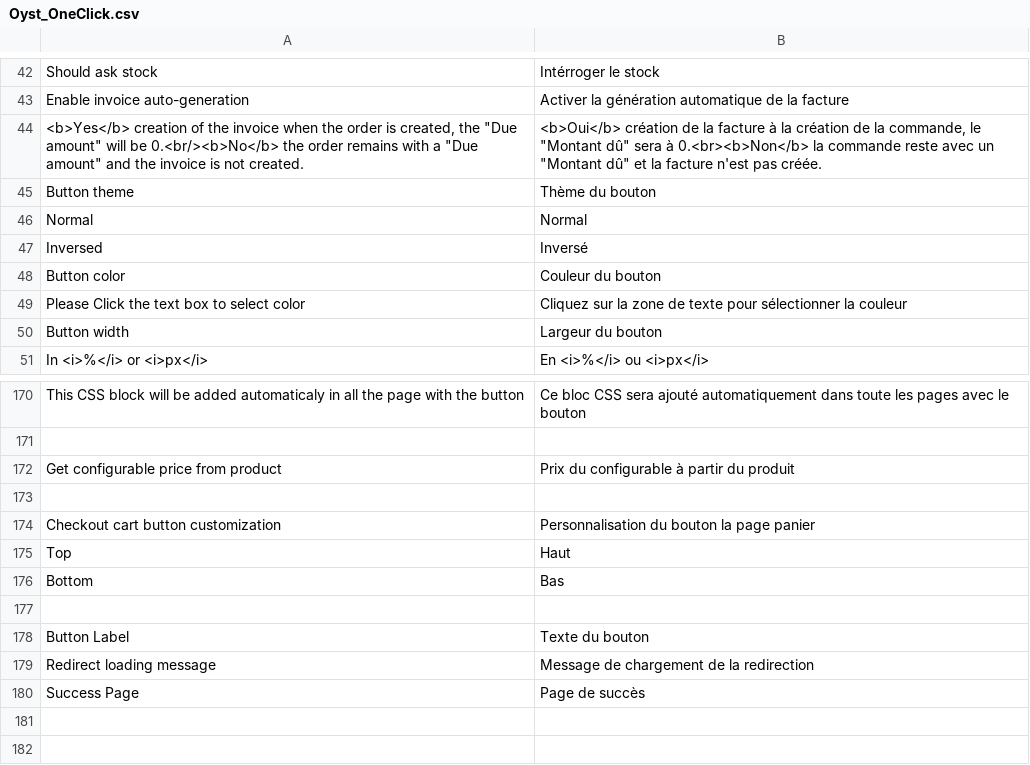
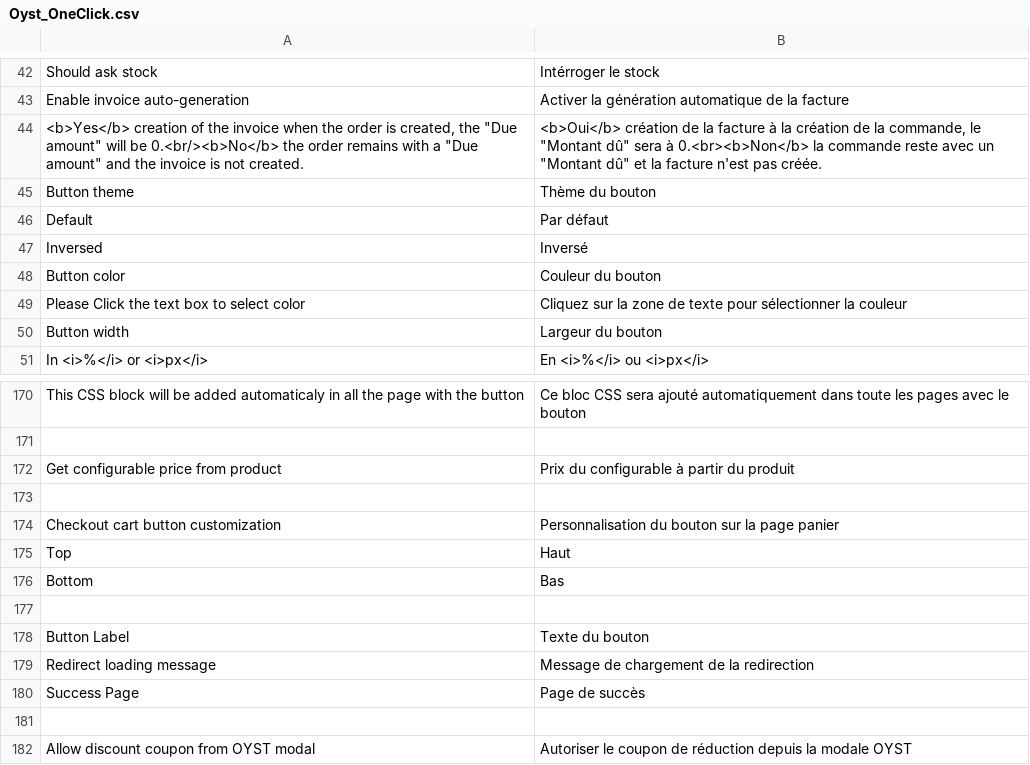
Before and after one commit to oystparis/oyst-1click-magento, a CSV file: app/locale/fr_FR/Oyst_OneClick.csv, drawn as a sheet; only a part is shown, gaps mark what is left out.

Commit message:
Rules cart merchant discounts for checkout cart page (#292)

```diff
--- a/app/locale/fr_FR/Oyst_OneClick.csv
+++ b/app/locale/fr_FR/Oyst_OneClick.csv
@@ -45,3 +45,3 @@
 "Button theme","Thème du bouton"
-"Normal","Normal"
+"Default","Par défaut"
 "Inversed","Inversé"
@@ -173,3 +173,3 @@
 
-"Checkout cart button customization","Personnalisation du bouton la page panier"
+"Checkout cart button customization","Personnalisation du bouton sur la page panier"
 "Top","Haut"
@@ -180 +180,3 @@
 "Success Page","Page de succès"
+
+"Allow discount coupon from OYST modal","Autoriser le coupon de réduction depuis la modale OYST"
```
Also changed, not shown: app/locale/en_US/Oyst_OneClick.csv, 6 other files.
